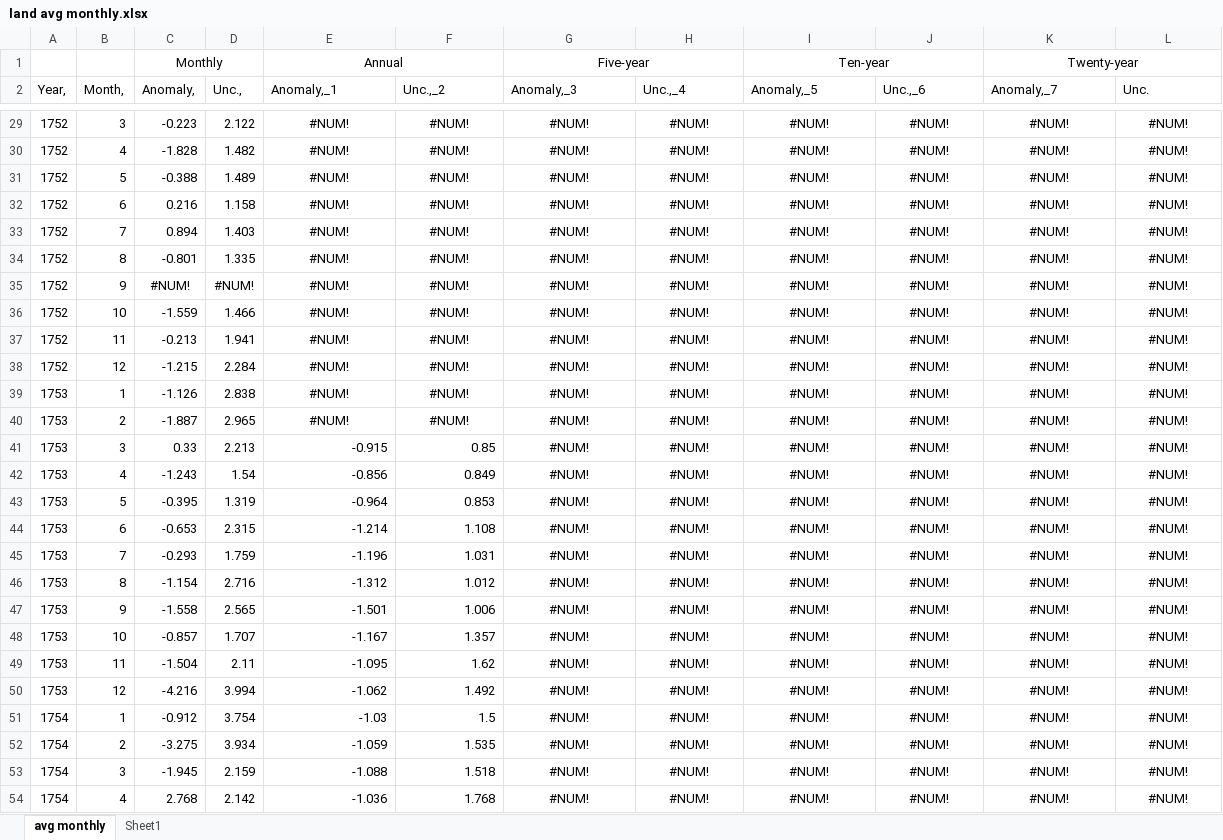
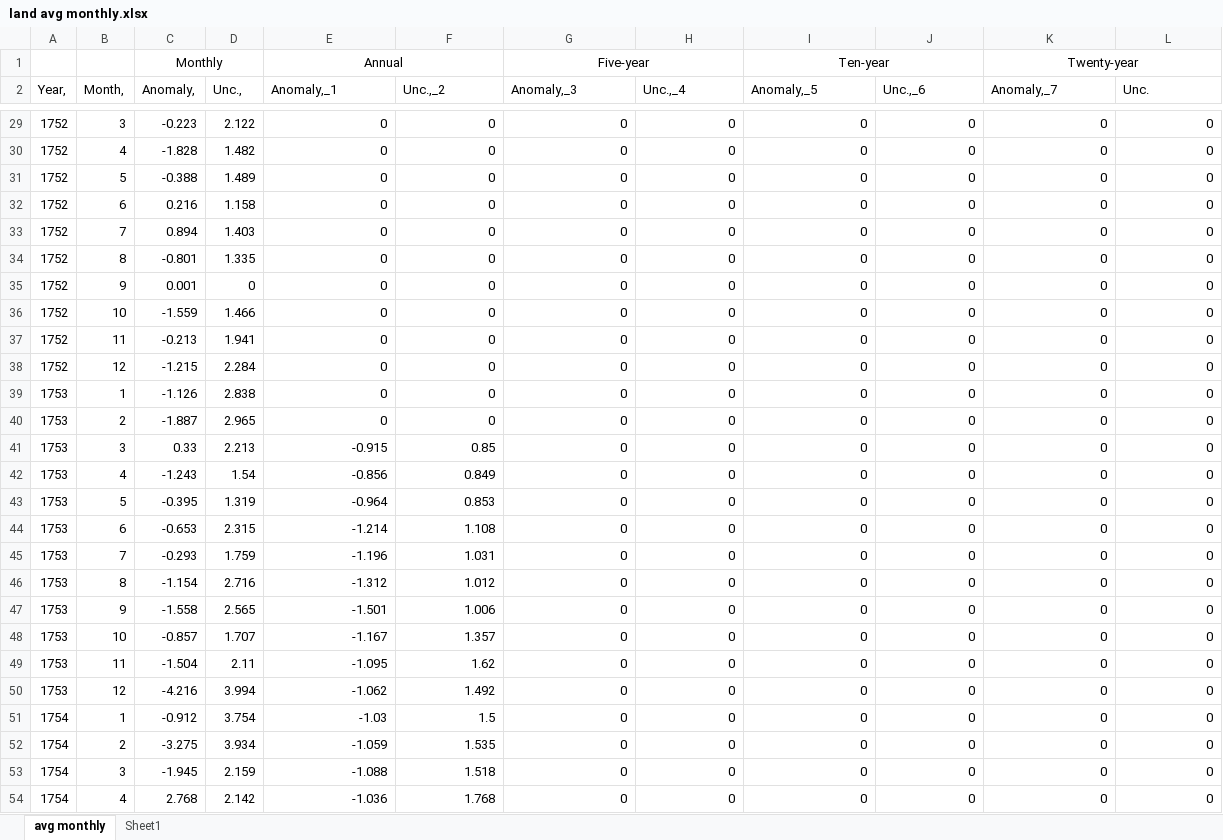
Before and after one commit to CyanCap/2022apmcm, an Excel workbook: land avg monthly.xlsx, sheet avg monthly, drawn as a sheet; only a part is shown, gaps mark what is left out; values as stored, in another font and other column widths than the file's, no borders; table styles not drawn; removed rows and columns are numbered as before the commit, all else as after; the diff covers the shown part only; the diff names each change by its address in the sheet, - before the commit and + after, or states it on an @@ line.

```diff
--- a/land avg monthly.xlsx (sheet avg monthly)
+++ b/land avg monthly.xlsx (sheet avg monthly)
-E29:E34 (Anomaly,_1): #NUM!
+E29:E34 (Anomaly,_1): 0
-E29:L34 alignment: center
+E29:L34 alignment: right
-F29:F34 (Unc.,_2): #NUM!
+F29:F34 (Unc.,_2): 0
-G29:G34 (Anomaly,_3): #NUM!
+G29:G34 (Anomaly,_3): 0
-H29:H34 (Unc.,_4): #NUM!
+H29:H34 (Unc.,_4): 0
-I29:I34 (Anomaly,_5): #NUM!
+I29:I34 (Anomaly,_5): 0
-J29:J34 (Unc.,_6): #NUM!
+J29:J34 (Unc.,_6): 0
-K29:K34 (Anomaly,_7): #NUM!
+K29:K34 (Anomaly,_7): 0
-L29:L34 (Unc.): #NUM!
+L29:L34 (Unc.): 0
-row 35: 1752 | 9 | #NUM! | #NUM! | #NUM! | #NUM! | #NUM! | #NUM! | #NUM! | #NUM! | #NUM! | #NUM!
+row 35: 1752 | 9 | 0.001 | 0 | 0 | 0 | 0 | 0 | 0 | 0 | 0 | 0
-E36:E40 (Anomaly,_1): #NUM!
+E36:E40 (Anomaly,_1): 0
-E36:L40 alignment: center
+E36:L40 alignment: right
-F36:F40 (Unc.,_2): #NUM!
+F36:F40 (Unc.,_2): 0
-G36:G54 (Anomaly,_3): #NUM!
+G36:G54 (Anomaly,_3): 0
-H36:H54 (Unc.,_4): #NUM!
+H36:H54 (Unc.,_4): 0
-I36:I54 (Anomaly,_5): #NUM!
+I36:I54 (Anomaly,_5): 0
-J36:J54 (Unc.,_6): #NUM!
+J36:J54 (Unc.,_6): 0
-K36:K54 (Anomaly,_7): #NUM!
+K36:K54 (Anomaly,_7): 0
-L36:L54 (Unc.): #NUM!
+L36:L54 (Unc.): 0
-G41:L54 alignment: center
+G41:L54 alignment: right
```
Also changed, not shown: 890 edited cells and cell formats elsewhere in this sheet, land+ocean avg monthly.xlsx, 7 other files.
